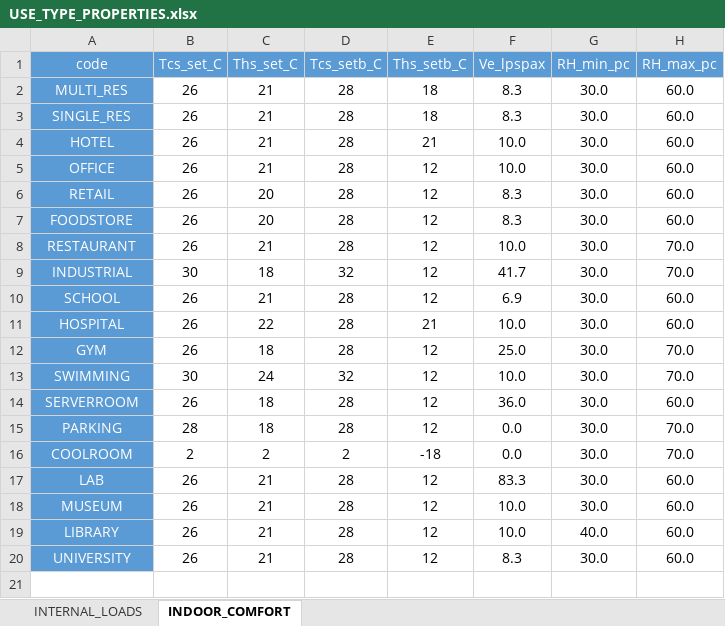
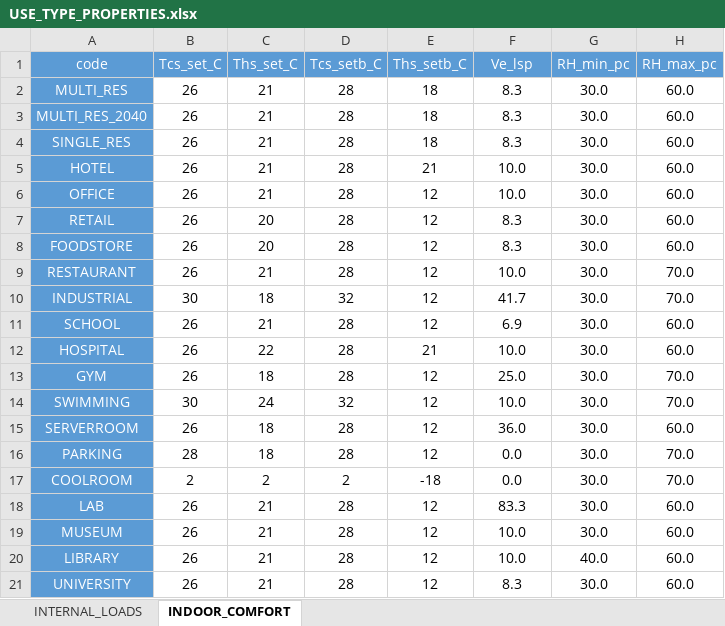
Before and after one commit to architecture-building-systems/cea-remap-ville-plugin, an Excel workbook: remap_ville_plugin/CH_ReMaP/archetypes/URB_2040_BAU/use_types/USE_TYPE_PROPERTIES.xlsx, sheet INDOOR_COMFORT, drawn as a sheet; values as stored, in another font and other column widths than the file's, no borders; the diff names each change by its address in the sheet, - before the commit and + after, or states it on an @@ line.

```diff
--- a/remap_ville_plugin/CH_ReMaP/archetypes/URB_2040_BAU/use_types/USE_TYPE_PROPERTIES.xlsx (sheet INDOOR_COMFORT)
+++ b/remap_ville_plugin/CH_ReMaP/archetypes/URB_2040_BAU/use_types/USE_TYPE_PROPERTIES.xlsx (sheet INDOOR_COMFORT)
-F1: Ve_lpspax
+F1: Ve_lsp
+row 3: MULTI_RES_2040 | 26 | 21 | 28 | 18 | 8.3 | 30.0 | 60.0
```
Also changed, not shown: sheet INTERNAL_LOADS, remap_ville_plugin/CH_ReMaP/archetypes/URB_2040_BLN/use_types/USE_TYPE_PROPERTIES.xlsx, remap_ville_plugin/CH_ReMaP/archetypes/URB_2060_BAU/use_types/USE_TYPE_PROPERTIES.xlsx, 9 other files.
